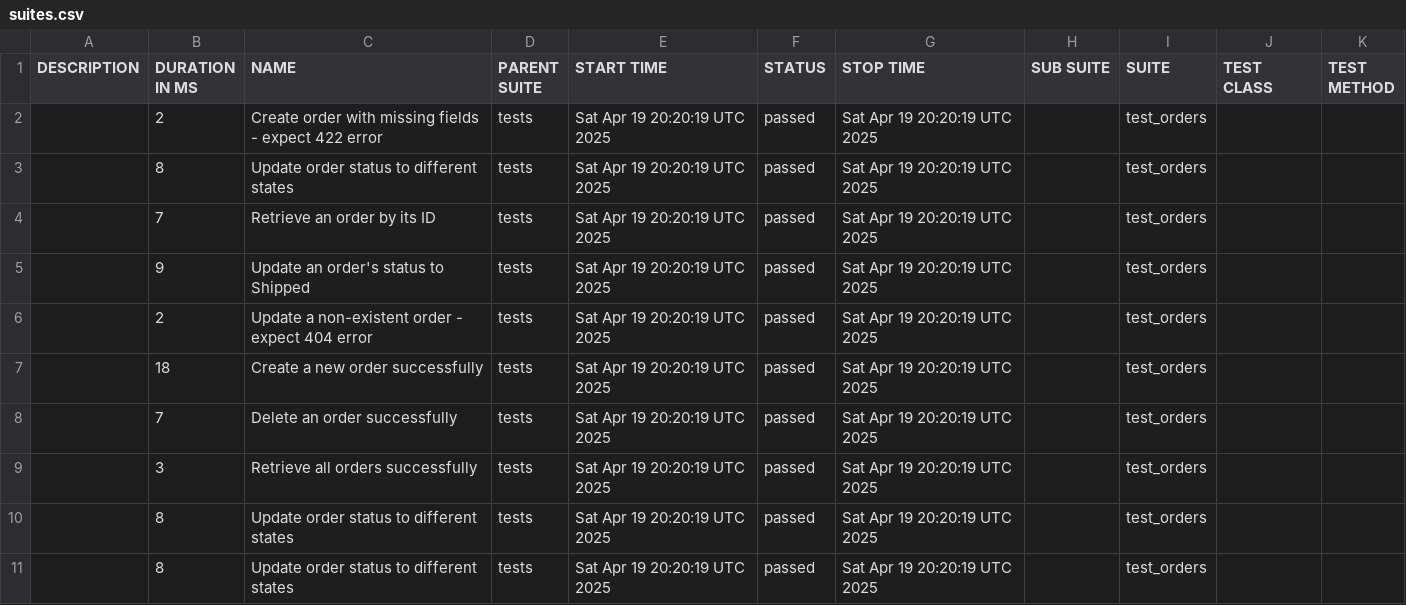
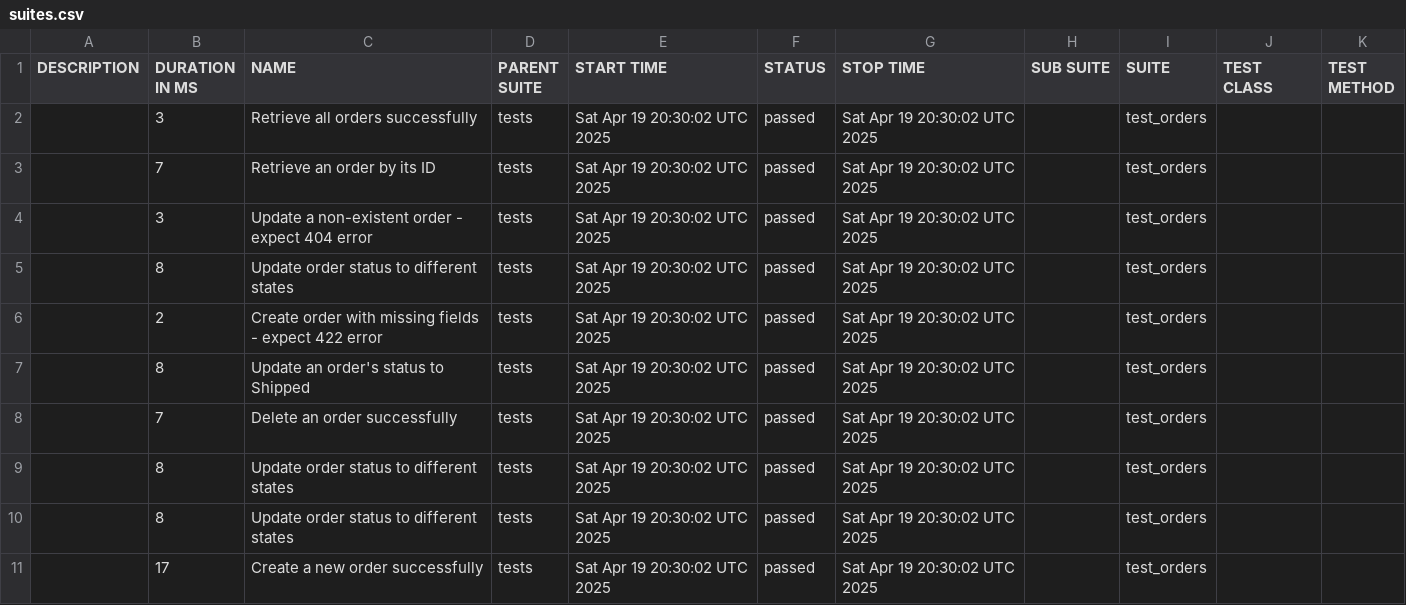
Before and after one commit to shlomi10/fastapi-order-management, a CSV file: data/suites.csv, drawn as a sheet.

```diff
--- a/data/suites.csv
+++ b/data/suites.csv
@@ -1,11 +1,11 @@
 "DESCRIPTION","DURATION IN MS","NAME","PARENT SUITE","START TIME","STATUS","STOP TIME","SUB SUITE","SUITE","TEST CLASS","TEST METHOD"
-"","2","Create order with missing fields - expect 422 error","tests","Sat Apr 19 20:20:19 UTC 2025","passed","Sat Apr 19 20:20:19 UTC 2025","","test_orders","",""
-"","8","Update order status to different states","tests","Sat Apr 19 20:20:19 UTC 2025","passed","Sat Apr 19 20:20:19 UTC 2025","","test_orders","",""
-"","7","Retrieve an order by its ID","tests","Sat Apr 19 20:20:19 UTC 2025","passed","Sat Apr 19 20:20:19 UTC 2025","","test_orders","",""
-"","9","Update an order's status to Shipped","tests","Sat Apr 19 20:20:19 UTC 2025","passed","Sat Apr 19 20:20:19 UTC 2025","","test_orders","",""
-"","2","Update a non-existent order - expect 404 error","tests","Sat Apr 19 20:20:19 UTC 2025","passed","Sat Apr 19 20:20:19 UTC 2025","","test_orders","",""
-"","18","Create a new order successfully","tests","Sat Apr 19 20:20:19 UTC 2025","passed","Sat Apr 19 20:20:19 UTC 2025","","test_orders","",""
-"","7","Delete an order successfully","tests","Sat Apr 19 20:20:19 UTC 2025","passed","Sat Apr 19 20:20:19 UTC 2025","","test_orders","",""
-"","3","Retrieve all orders successfully","tests","Sat Apr 19 20:20:19 UTC 2025","passed","Sat Apr 19 20:20:19 UTC 2025","","test_orders","",""
-"","8","Update order status to different states","tests","Sat Apr 19 20:20:19 UTC 2025","passed","Sat Apr 19 20:20:19 UTC 2025","","test_orders","",""
-"","8","Update order status to different states","tests","Sat Apr 19 20:20:19 UTC 2025","passed","Sat Apr 19 20:20:19 UTC 2025","","test_orders","",""
+"","3","Retrieve all orders successfully","tests","Sat Apr 19 20:30:02 UTC 2025","passed","Sat Apr 19 20:30:02 UTC 2025","","test_orders","",""
+"","7","Retrieve an order by its ID","tests","Sat Apr 19 20:30:02 UTC 2025","passed","Sat Apr 19 20:30:02 UTC 2025","","test_orders","",""
+"","3","Update a non-existent order - expect 404 error","tests","Sat Apr 19 20:30:02 UTC 2025","passed","Sat Apr 19 20:30:02 UTC 2025","","test_orders","",""
+"","8","Update order status to different states","tests","Sat Apr 19 20:30:02 UTC 2025","passed","Sat Apr 19 20:30:02 UTC 2025","","test_orders","",""
+"","2","Create order with missing fields - expect 422 error","tests","Sat Apr 19 20:30:02 UTC 2025","passed","Sat Apr 19 20:30:02 UTC 2025","","test_orders","",""
+"","8","Update an order's status to Shipped","tests","Sat Apr 19 20:30:02 UTC 2025","passed","Sat Apr 19 20:30:02 UTC 2025","","test_orders","",""
+"","7","Delete an order successfully","tests","Sat Apr 19 20:30:02 UTC 2025","passed","Sat Apr 19 20:30:02 UTC 2025","","test_orders","",""
+"","8","Update order status to different states","tests","Sat Apr 19 20:30:02 UTC 2025","passed","Sat Apr 19 20:30:02 UTC 2025","","test_orders","",""
+"","8","Update order status to different states","tests","Sat Apr 19 20:30:02 UTC 2025","passed","Sat Apr 19 20:30:02 UTC 2025","","test_orders","",""
+"","17","Create a new order successfully","tests","Sat Apr 19 20:30:02 UTC 2025","passed","Sat Apr 19 20:30:02 UTC 2025","","test_orders","",""
```
Also changed, not shown: data/behaviors.csv, 34 other files.
